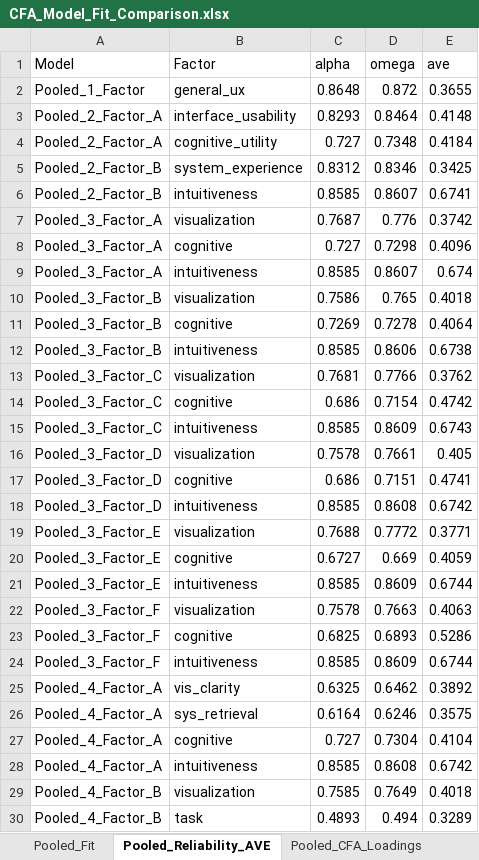
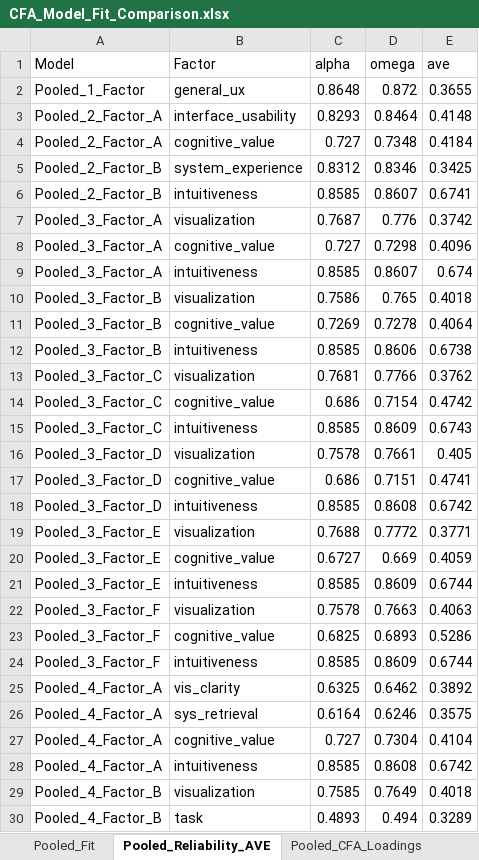
Before and after one commit to uxinva/instrument, an Excel workbook: phase3-validation/06_alternative-structures/output/CFA_Model_Fit_Comparison.xlsx, sheet Pooled_Reliability_AVE, drawn as a sheet; only a part is shown; values as stored, in another font and other column widths than the file's, no borders; the diff covers the shown part only; the diff names each change by its address in the sheet, - before the commit and + after, or states it on an @@ line.

```diff
--- a/phase3-validation/06_alternative-structures/output/CFA_Model_Fit_Comparison.xlsx (sheet Pooled_Reliability_AVE)
+++ b/phase3-validation/06_alternative-structures/output/CFA_Model_Fit_Comparison.xlsx (sheet Pooled_Reliability_AVE)
-B4 (Factor): cognitive_utility
+B4 (Factor): cognitive_value
-B8 (Factor): cognitive
+B8 (Factor): cognitive_value
-B11 (Factor): cognitive
+B11 (Factor): cognitive_value
-B14 (Factor): cognitive
+B14 (Factor): cognitive_value
-B17 (Factor): cognitive
+B17 (Factor): cognitive_value
-B20 (Factor): cognitive
+B20 (Factor): cognitive_value
-B23 (Factor): cognitive
+B23 (Factor): cognitive_value
-B27 (Factor): cognitive
+B27 (Factor): cognitive_value
```
Also changed, not shown: 4 edited cells elsewhere in this sheet, sheet By_Stimulus_CFA_Loadings, sheet By_Stimulus_Reliability, sheet Pooled_CFA_Loadings, other sheet tabs, phase3-validation/06_alternative-structures/output/EFA_Summary_Consolidated.xlsx, 26 other files.
